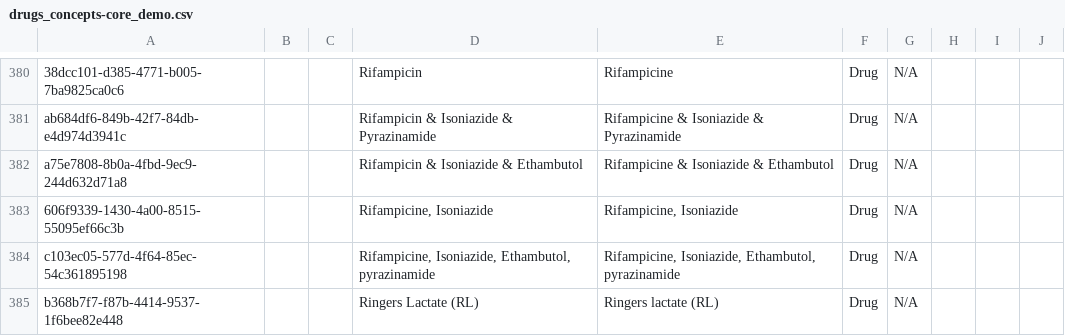
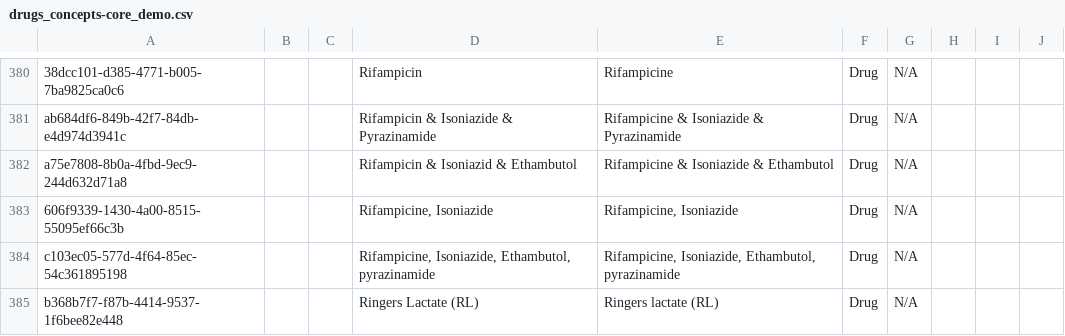
Before and after one commit to openmrs/openmrs-content-referenceapplication-demo, a CSV file: configuration/backend_configuration/concepts/drugs_concepts-core_demo.csv, drawn as a sheet; only a part is shown, gaps mark what is left out; the diff names each change by its address in the sheet, - before the commit and + after, or states it on an @@ line.

Commit message:
Use English INN "Isoniazid" in en column for L382
Per review feedback: the prior fix changed "Izsoniazide" to "Isoniazide"
in both the en and fr columns, but the proper English INN is "Isoniazid"
(no trailing -e). The fr column correctly stays as "Isoniazide".

Matches the en/fr split already in use on adjacent rows
("Rifampicin" en vs "Rifampicine" fr).

```diff
--- a/configuration/backend_configuration/concepts/drugs_concepts-core_demo.csv
+++ b/configuration/backend_configuration/concepts/drugs_concepts-core_demo.csv
-D382: Rifampicin & Isoniazide & Ethambutol
+D382: Rifampicin & Isoniazid & Ethambutol
```
